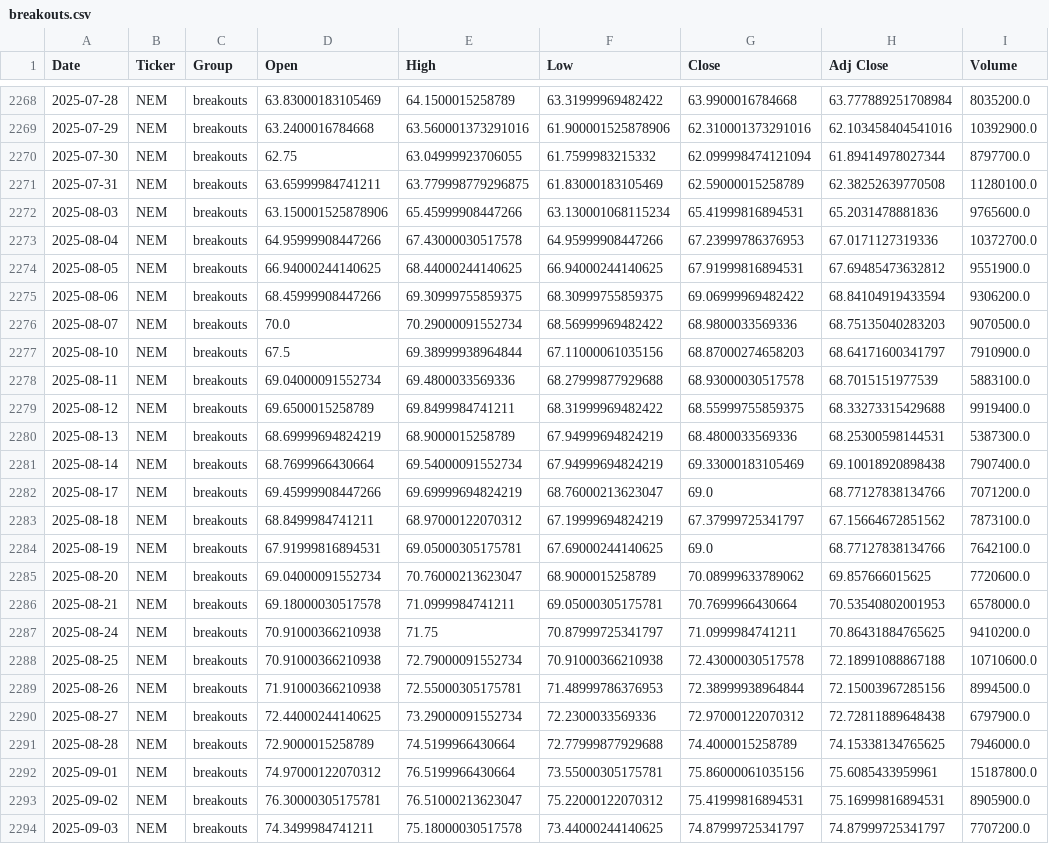
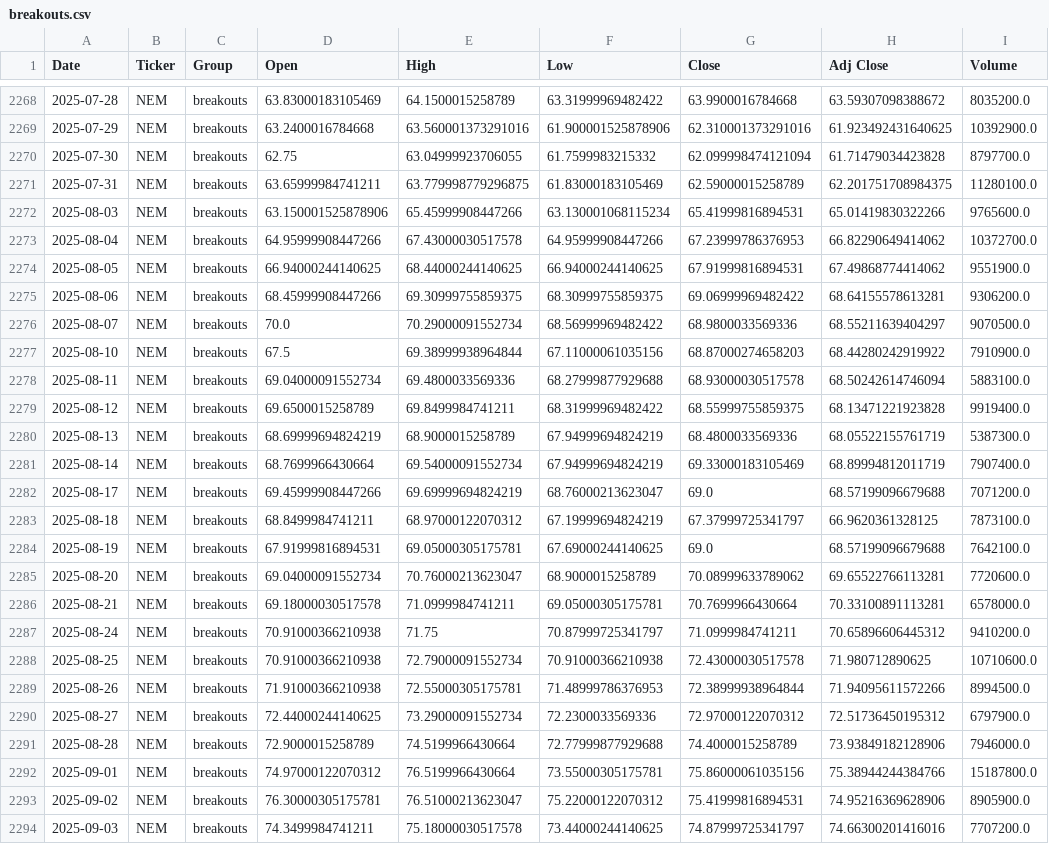
Before and after one commit to mpincus/SwingScannerWatchlist-GPT, a CSV file: data/breakouts.csv, drawn as a sheet; only a part is shown, gaps mark what is left out; the diff covers the shown part only; the diff names each change by its address in the sheet, - before the commit and + after, or states it on an @@ line.

```diff
--- a/data/breakouts.csv
+++ b/data/breakouts.csv
-H2268 (Adj Close): 63.777889251708984
+H2268 (Adj Close): 63.59307098388672
-H2269 (Adj Close): 62.103458404541016
+H2269 (Adj Close): 61.923492431640625
-H2270 (Adj Close): 61.89414978027344
+H2270 (Adj Close): 61.71479034423828
-H2271 (Adj Close): 62.38252639770508
+H2271 (Adj Close): 62.201751708984375
-H2272 (Adj Close): 65.2031478881836
+H2272 (Adj Close): 65.01419830322266
-H2273 (Adj Close): 67.0171127319336
+H2273 (Adj Close): 66.82290649414062
-H2274 (Adj Close): 67.69485473632812
+H2274 (Adj Close): 67.49868774414062
-H2275 (Adj Close): 68.84104919433594
+H2275 (Adj Close): 68.64155578613281
-H2276 (Adj Close): 68.75135040283203
+H2276 (Adj Close): 68.55211639404297
-H2277 (Adj Close): 68.64171600341797
+H2277 (Adj Close): 68.44280242919922
-H2278 (Adj Close): 68.7015151977539
+H2278 (Adj Close): 68.50242614746094
-H2279 (Adj Close): 68.33273315429688
+H2279 (Adj Close): 68.13471221923828
-H2280 (Adj Close): 68.25300598144531
+H2280 (Adj Close): 68.05522155761719
-H2281 (Adj Close): 69.10018920898438
+H2281 (Adj Close): 68.89994812011719
-H2282 (Adj Close): 68.77127838134766
+H2282 (Adj Close): 68.57199096679688
-H2283 (Adj Close): 67.15664672851562
+H2283 (Adj Close): 66.9620361328125
-H2284 (Adj Close): 68.77127838134766
+H2284 (Adj Close): 68.57199096679688
-H2285 (Adj Close): 69.857666015625
+H2285 (Adj Close): 69.65522766113281
-H2286 (Adj Close): 70.53540802001953
+H2286 (Adj Close): 70.33100891113281
-H2287 (Adj Close): 70.86431884765625
+H2287 (Adj Close): 70.65896606445312
-H2288 (Adj Close): 72.18991088867188
+H2288 (Adj Close): 71.980712890625
-H2289 (Adj Close): 72.15003967285156
+H2289 (Adj Close): 71.94095611572266
-H2290 (Adj Close): 72.72811889648438
+H2290 (Adj Close): 72.51736450195312
-H2291 (Adj Close): 74.15338134765625
+H2291 (Adj Close): 73.93849182128906
-H2292 (Adj Close): 75.6085433959961
+H2292 (Adj Close): 75.38944244384766
-H2293 (Adj Close): 75.16999816894531
+H2293 (Adj Close): 74.95216369628906
-H2294 (Adj Close): 74.87999725341797
+H2294 (Adj Close): 74.66300201416016
```
Also changed, not shown: 155 edited cells elsewhere in this file, data/oversold.csv, 3 other files.
